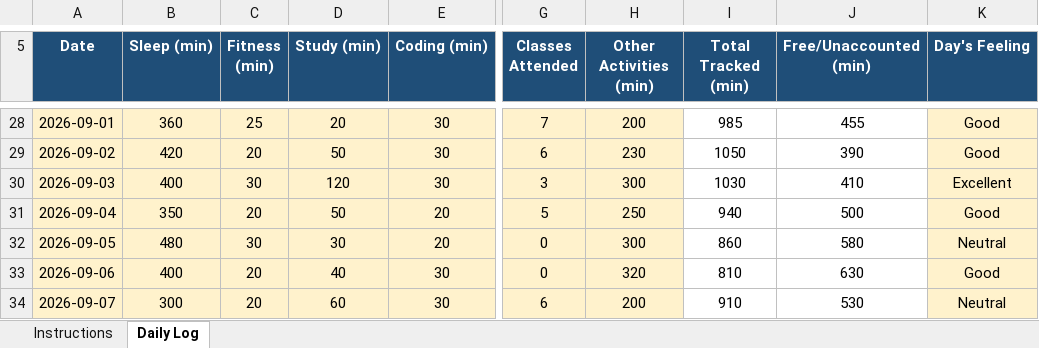
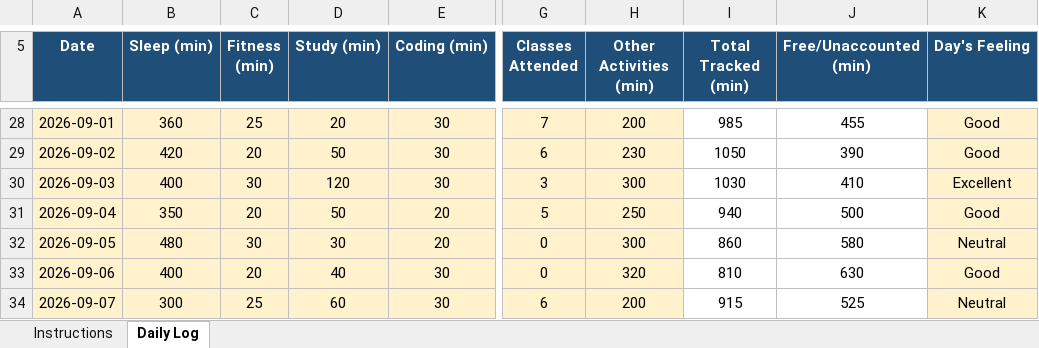
Before and after one commit to adityakumar2005-wq/CAP776, an Excel workbook: 12629170.xlsx, sheet Daily Log, drawn as a sheet; only a part is shown, gaps mark what is left out; values as stored, in another font and other column widths than the file's, no borders; conditional formats not drawn; the diff names each change by its address in the sheet, - before the commit and + after, or states it on an @@ line.

Commit message:
Update daily activity

```diff
--- a/12629170.xlsx (sheet Daily Log)
+++ b/12629170.xlsx (sheet Daily Log)
-C34 (Fitness (min)): 20
+C34 (Fitness (min)): 25
-I34 (Total Tracked (min)): 910
+I34 (Total Tracked (min)): 915
-J34 (Free/Unaccounted (min)): 530
+J34 (Free/Unaccounted (min)): 525
```
